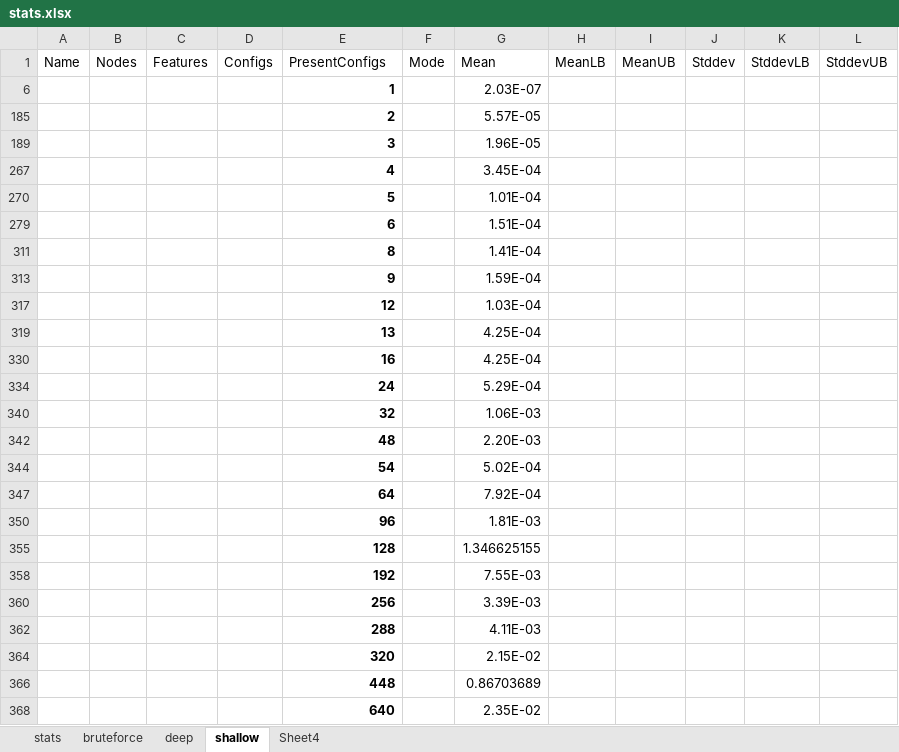
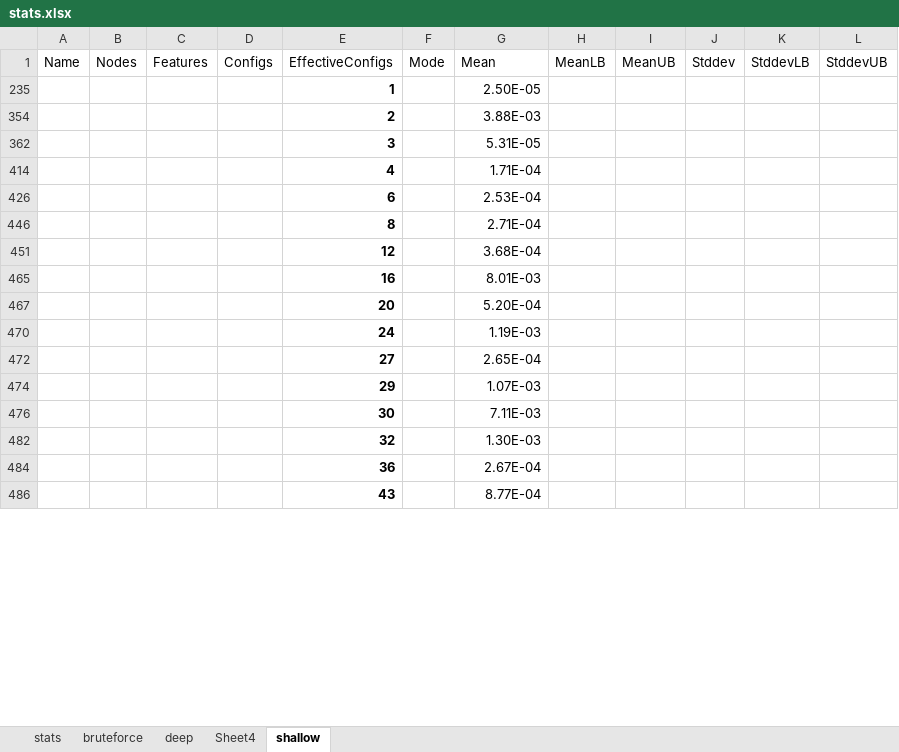
Before and after one commit to ramyshahin/ProductLineAnalysis, an Excel workbook: haskell/results/Return/stats.xlsx, sheet shallow, drawn as a sheet; only a part is shown; values as stored, in another font and other column widths than the file's, no borders; removed rows and columns are numbered as before the commit, all else as after; the diff covers the shown part only; the diff names each change by its address in the sheet, - before the commit and + after, or states it on an @@ line.

Commit message:
stats for return and returnAvg benchmarks

```diff
--- a/haskell/results/Return/stats.xlsx (sheet shallow)
+++ b/haskell/results/Return/stats.xlsx (sheet shallow)
@@ sheet tab order changed: stats | bruteforce | deep | Sheet4 | shallow @@
-E1: PresentConfigs
+E1: EffectiveConfigs
-G235 (Mean): 2.03E-07
+G235 (Mean): 2.50E-05
-G354 (Mean): 5.57E-05
+G354 (Mean): 3.88E-03
-G362 (Mean): 1.96E-05
+G362 (Mean): 5.31E-05
-G414 (Mean): 3.45E-04
+G414 (Mean): 1.71E-04
-row 270:  |  |  |  | 5 |  | 1.01E-04
-G426 (Mean): 1.51E-04
+G426 (Mean): 2.53E-04
-G446 (Mean): 1.41E-04
+G446 (Mean): 2.71E-04
-row 313:  |  |  |  | 9 |  | 1.59E-04
-G451 (Mean): 1.03E-04
+G451 (Mean): 3.68E-04
-row 319:  |  |  |  | 13 |  | 4.25E-04
-G465 (Mean): 4.25E-04
+G465 (Mean): 8.01E-03
-row 334:  |  |  |  | 24 |  | 5.29E-04
-row 340:  |  |  |  | 32 |  | 1.06E-03
-row 342:  |  |  |  | 48 |  | 2.20E-03
-row 344:  |  |  |  | 54 |  | 5.02E-04
-row 347:  |  |  |  | 64 |  | 7.92E-04
-row 350:  |  |  |  | 96 |  | 1.81E-03
-row 355:  |  |  |  | 128 |  | 1.346625155
-row 358:  |  |  |  | 192 |  | 7.55E-03
-row 360:  |  |  |  | 256 |  | 3.39E-03
-row 362:  |  |  |  | 288 |  | 4.11E-03
-row 364:  |  |  |  | 320 |  | 2.15E-02
-row 366:  |  |  |  | 448 |  | 0.86703689
-row 368:  |  |  |  | 640 |  | 2.35E-02
+row 467:  |  |  |  | 20 |  | 5.20E-04
+row 470:  |  |  |  | 24 |  | 1.19E-03
+row 472:  |  |  |  | 27 |  | 2.65E-04
+row 474:  |  |  |  | 29 |  | 1.07E-03
+row 476:  |  |  |  | 30 |  | 7.11E-03
+row 482:  |  |  |  | 32 |  | 1.30E-03
+row 484:  |  |  |  | 36 |  | 2.67E-04
+row 486:  |  |  |  | 43 |  | 8.77E-04
```
Also changed, not shown: 15 added rows elsewhere in this sheet, sheet stats, sheet bruteforce, sheet deep, hidden cells, charts or pictures, haskell/results/ReturnAvg/stats.xlsx, 30 other files.
